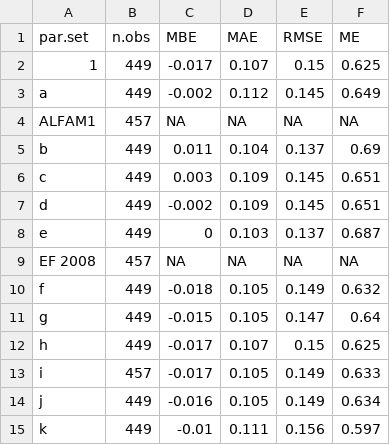
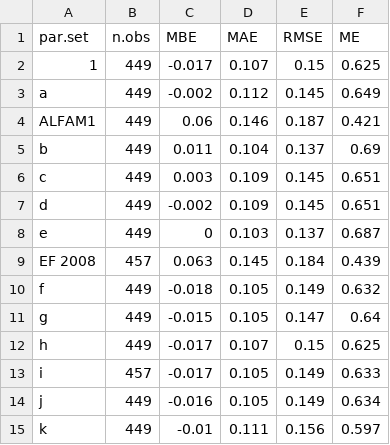
Before and after one commit to sashahafner/ALFAM2-EF-DK-2021, a CSV file: model_cal/output/fit_summ2.csv, drawn as a sheet.

```diff
--- a/model_cal/output/fit_summ2.csv
+++ b/model_cal/output/fit_summ2.csv
@@ -3,3 +3,3 @@
 "a",449,-0.002,0.112,0.145,0.649
-"ALFAM1",457,NA,NA,NA,NA
+"ALFAM1",449,0.06,0.146,0.187,0.421
 "b",449,0.011,0.104,0.137,0.69
@@ -8,3 +8,3 @@
 "e",449,0,0.103,0.137,0.687
-"EF 2008",457,NA,NA,NA,NA
+"EF 2008",457,0.063,0.145,0.184,0.439
 "f",449,-0.018,0.105,0.149,0.632
```
Also changed, not shown: model_cal/output/fit_summ1.csv, model_cal/output/fit_summ_ct.csv, 3 other files.
